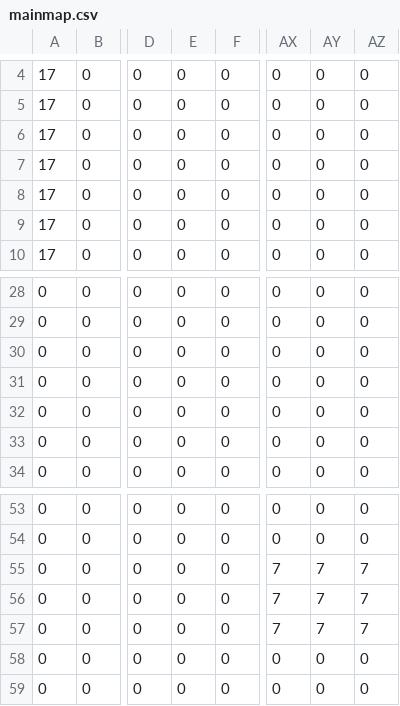
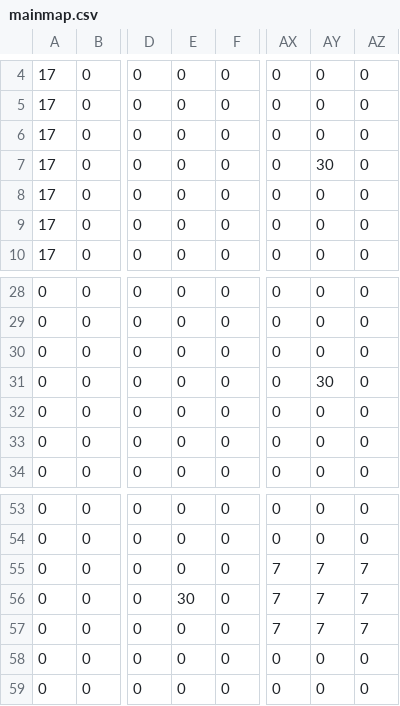
Before and after one commit to Aiko-Dornan/2026-rpg_with_N, a CSV file: 2026_RPG_Aiko_Nakaya/image/mainmap.csv, drawn as a sheet; only a part is shown, gaps mark what is left out; the diff names each change by its address in the sheet, - before the commit and + after, or states it on an @@ line.

```diff
--- a/2026_RPG_Aiko_Nakaya/image/mainmap.csv
+++ b/2026_RPG_Aiko_Nakaya/image/mainmap.csv
-AY7: 0
+AY7: 30
-AY31: 0
+AY31: 30
-E56: 0
+E56: 30
```
Also changed, not shown: 9 other files.
